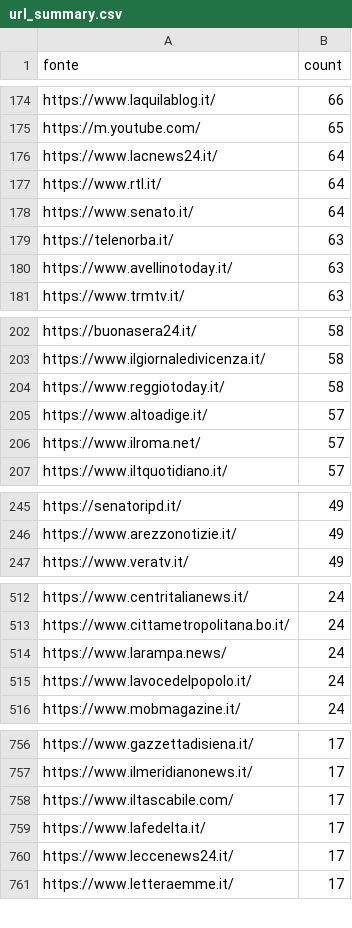
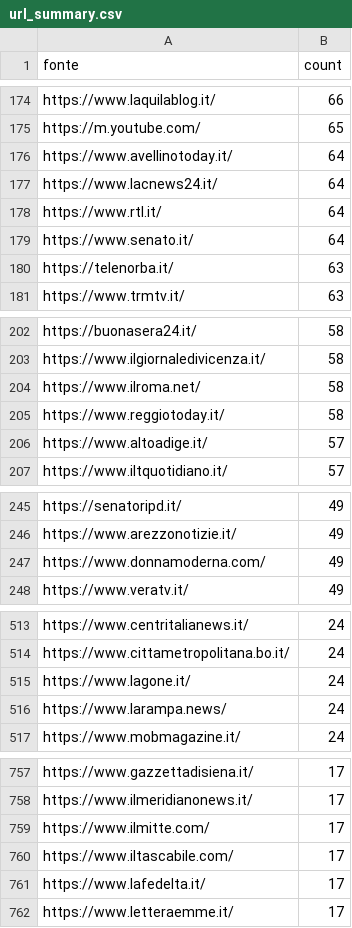
Before and after one commit to ondata/parole_che_uccidono, a CSV file: data/url_summary.csv, drawn as a sheet; only a part is shown, gaps mark what is left out; removed rows and columns are numbered as before the commit, all else as after; the diff covers the shown part only; the diff names each change by its address in the sheet, - before the commit and + after, or states it on an @@ line.

```diff
--- a/data/url_summary.csv
+++ b/data/url_summary.csv
+row 176: https://www.avellinotoday.it/ | 64
-row 180: https://www.avellinotoday.it/ | 63
+row 204: https://www.ilroma.net/ | 58
-row 206: https://www.ilroma.net/ | 57
+row 247: https://www.donnamoderna.com/ | 49
+row 515: https://www.lagone.it/ | 24
-row 515: https://www.lavocedelpopolo.it/ | 24
+row 759: https://www.ilmitte.com/ | 17
-row 760: https://www.leccenews24.it/ | 17
```
Also changed, not shown: 22 added rows, 21 removed rows and 17 edited cells elsewhere in this file, 1 other file.
